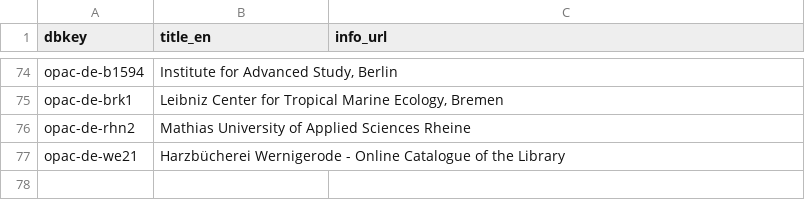
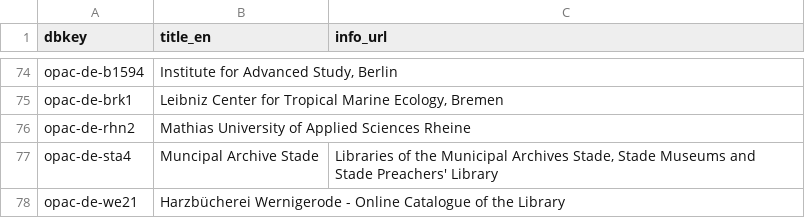
Before and after one commit to gbv/gsomenu, a CSV file: databases.csv, drawn as a sheet; only a part is shown, gaps mark what is left out; the diff names each change by its address in the sheet, - before the commit and + after, or states it on an @@ line.

Commit message:
Update databases.csv

```diff
--- a/databases.csv
+++ b/databases.csv
+row 77: opac-de-sta4 | Muncipal Archive Stade | Libraries of the Municipal Archives Stade, Stade Museums and Stade Preachers' Library
```
